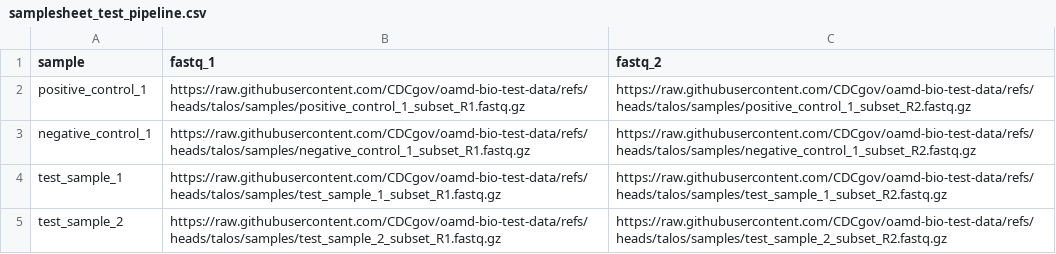
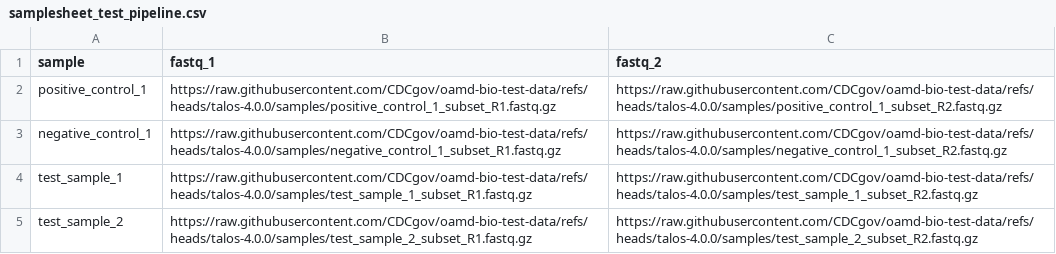
Before and after one commit to CDCgov/oamd-bio-test-data, a CSV file: samplesheet/samplesheet_test_pipeline.csv, drawn as a sheet.

```diff
--- a/samplesheet/samplesheet_test_pipeline.csv
+++ b/samplesheet/samplesheet_test_pipeline.csv
@@ -1,5 +1,5 @@
 sample,fastq_1,fastq_2
-positive_control_1,https://raw.githubusercontent.com/CDCgov/oamd-bio-test-data/refs/heads/talos/samples/positive_control_1_subset_R1.fastq.gz,https://raw.githubusercontent.com/CDCgov/oamd-bio-test-data/refs/heads/talos/samples/positive_control_1_subset_R2.fastq.gz
-negative_control_1,https://raw.githubusercontent.com/CDCgov/oamd-bio-test-data/refs/heads/talos/samples/negative_control_1_subset_R1.fastq.gz,https://raw.githubusercontent.com/CDCgov/oamd-bio-test-data/refs/heads/talos/samples/negative_control_1_subset_R2.fastq.gz
-test_sample_1,https://raw.githubusercontent.com/CDCgov/oamd-bio-test-data/refs/heads/talos/samples/test_sample_1_subset_R1.fastq.gz,https://raw.githubusercontent.com/CDCgov/oamd-bio-test-data/refs/heads/talos/samples/test_sample_1_subset_R2.fastq.gz
-test_sample_2,https://raw.githubusercontent.com/CDCgov/oamd-bio-test-data/refs/heads/talos/samples/test_sample_2_subset_R1.fastq.gz,https://raw.githubusercontent.com/CDCgov/oamd-bio-test-data/refs/heads/talos/samples/test_sample_2_subset_R2.fastq.gz
+positive_control_1,https://raw.githubusercontent.com/CDCgov/oamd-bio-test-data/refs/heads/talos-4.0.0/samples/positive_control_1_subset_R1.fastq.gz,https://raw.githubusercontent.com/CDCgov/oamd-bio-test-data/refs/heads/talos-4.0.0/samples/positive_control_1_subset_R2.fastq.gz
+negative_control_1,https://raw.githubusercontent.com/CDCgov/oamd-bio-test-data/refs/heads/talos-4.0.0/samples/negative_control_1_subset_R1.fastq.gz,https://raw.githubusercontent.com/CDCgov/oamd-bio-test-data/refs/heads/talos-4.0.0/samples/negative_control_1_subset_R2.fastq.gz
+test_sample_1,https://raw.githubusercontent.com/CDCgov/oamd-bio-test-data/refs/heads/talos-4.0.0/samples/test_sample_1_subset_R1.fastq.gz,https://raw.githubusercontent.com/CDCgov/oamd-bio-test-data/refs/heads/talos-4.0.0/samples/test_sample_1_subset_R2.fastq.gz
+test_sample_2,https://raw.githubusercontent.com/CDCgov/oamd-bio-test-data/refs/heads/talos-4.0.0/samples/test_sample_2_subset_R1.fastq.gz,https://raw.githubusercontent.com/CDCgov/oamd-bio-test-data/refs/heads/talos-4.0.0/samples/test_sample_2_subset_R2.fastq.gz
```
Also changed, not shown: samplesheet/samplesheet_test_pipeline_full.csv.
